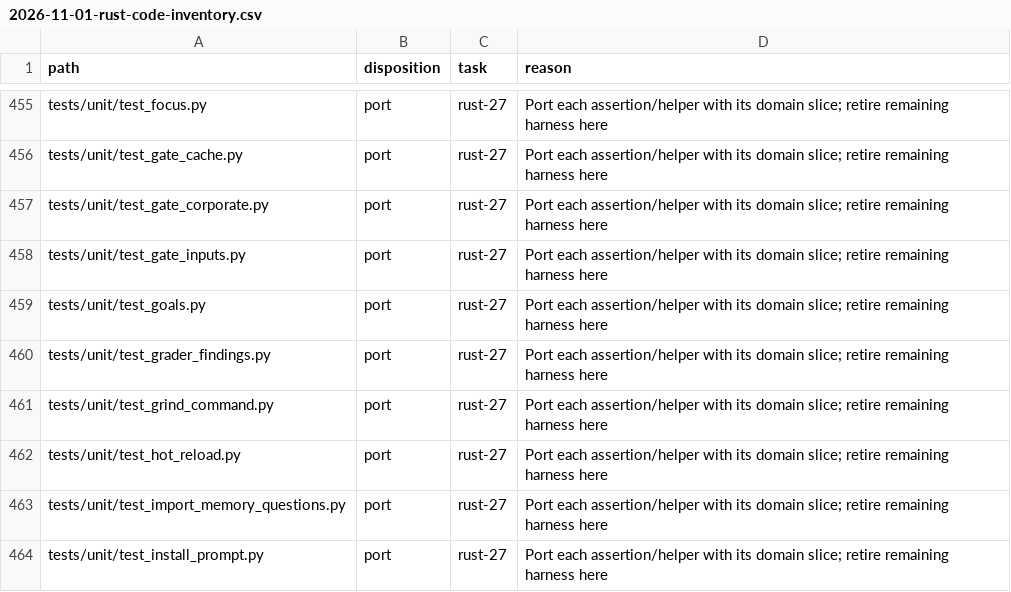
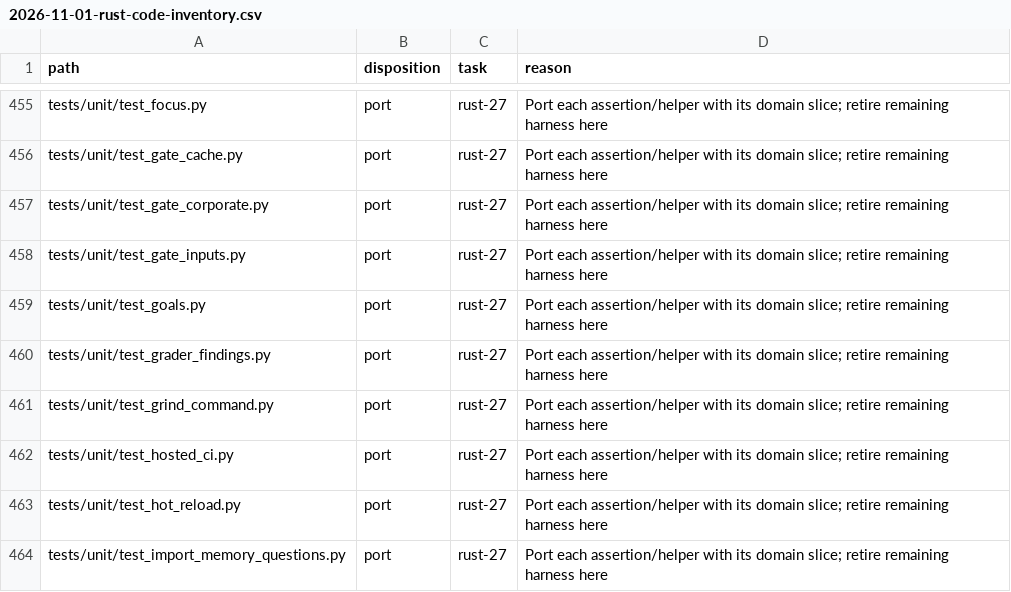
Before and after one commit to fyodoriv/careerbrew, a CSV file: docs/plans/2026-11-01-rust-code-inventory.csv, drawn as a sheet; only a part is shown, gaps mark what is left out; the shorter side is filled out with more unchanged rows; the diff names each change by its address in the sheet, - before the commit and + after, or states it on an @@ line.

```diff
--- a/docs/plans/2026-11-01-rust-code-inventory.csv
+++ b/docs/plans/2026-11-01-rust-code-inventory.csv
+row 462: tests/unit/test_hosted_ci.py | port | rust-27 | Port each assertion/helper with its domain slice; retire remaining harness here
```
Also changed, not shown: 4 other files.
